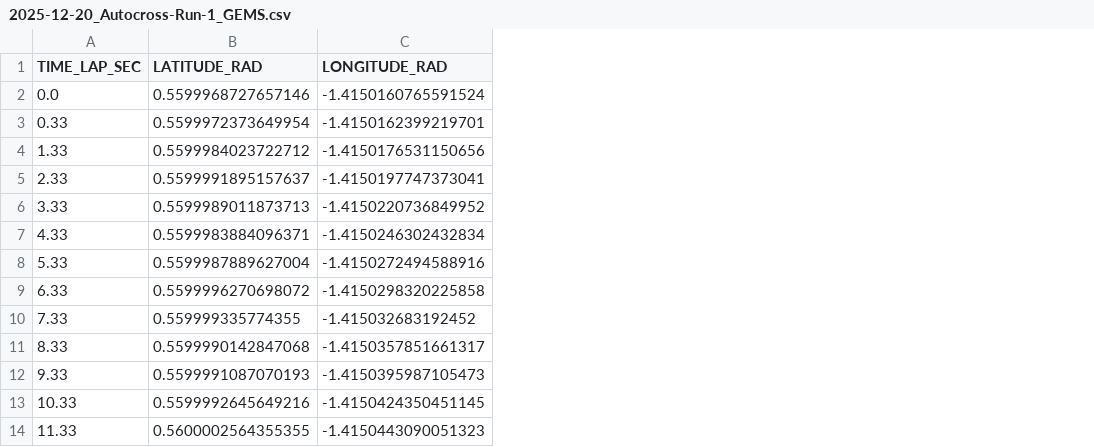
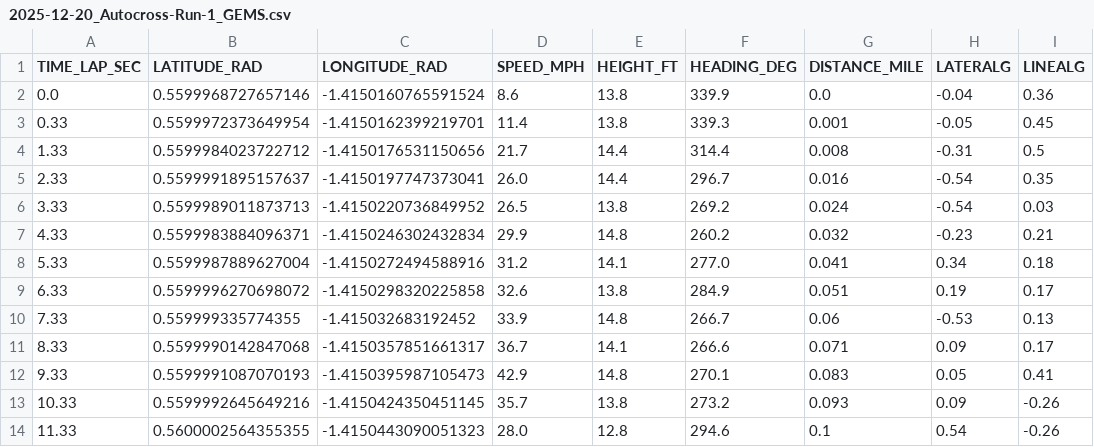
Before and after one commit to thaabomb/autocross-notes, a CSV file: 2025-12-20_Autocross-Run-1_GEMS.csv, drawn as a sheet; only a part is shown; the diff names each change by its address in the sheet, - before the commit and + after, or states it on an @@ line.

Commit message:
Add additional telemetry data to autocross CSV
Added speed, height, heading, distance, and lateral/longitudinal data to the autocross run data.

```diff
--- a/2025-12-20_Autocross-Run-1_GEMS.csv
+++ b/2025-12-20_Autocross-Run-1_GEMS.csv
+column D (SPEED_MPH), rows 2-14: 8.6 | 11.4 | 21.7 | 26.0 | 26.5 | 29.9 | 31.2 | 32.6 | 33.9 | 36.7 | 42.9 | 35.7 | 28.0
+column E (HEIGHT_FT), rows 2-14: 13.8 | 13.8 | 14.4 | 14.4 | 13.8 | 14.8 | 14.1 | 13.8 | 14.8 | 14.1 | 14.8 | 13.8 | 12.8
+column F (HEADING_DEG), rows 2-14: 339.9 | 339.3 | 314.4 | 296.7 | 269.2 | 260.2 | 277.0 | 284.9 | 266.7 | 266.6 | 270.1 | 273.2 | 294.6
+column G (DISTANCE_MILE), rows 2-14: 0.0 | 0.001 | 0.008 | 0.016 | 0.024 | 0.032 | 0.041 | 0.051 | 0.06 | 0.071 | 0.083 | 0.093 | 0.1
+column H (LATERALG), rows 2-14: -0.04 | -0.05 | -0.31 | -0.54 | -0.54 | -0.23 | 0.34 | 0.19 | -0.53 | 0.09 | 0.05 | 0.09 | 0.54
+column I (LINEALG), rows 2-14: 0.36 | 0.45 | 0.5 | 0.35 | 0.03 | 0.21 | 0.18 | 0.17 | 0.13 | 0.17 | 0.41 | -0.26 | -0.26
```
